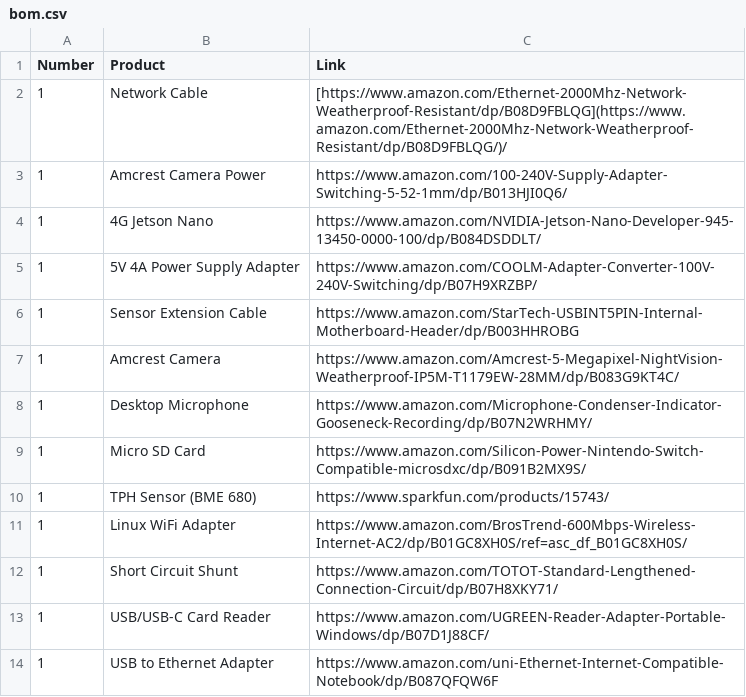
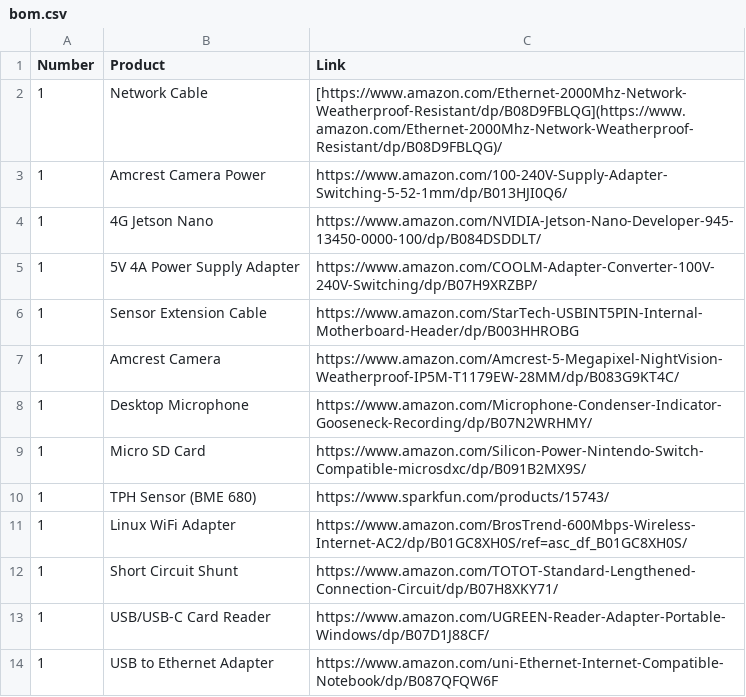
Before and after one commit to waggle-sensor/summer2022, a CSV file: Lee/waggle-nano/bom.csv, drawn as a sheet.

Commit message:
Update bom.csv

```diff
--- a/Lee/waggle-nano/bom.csv
+++ b/Lee/waggle-nano/bom.csv
@@ -1,3 +1,3 @@
 Number,Product,Link
-1,Network Cable,[https://www.amazon.com/Ethernet-2000Mhz-Network-Weatherproof-Resistant/dp/B08D9FBLQG](https://www.amazon.com/Ethernet-2000Mhz-Network-Weatherproof-Resistant/dp/B08D9FBLQG/)/
+1,Network Cable, [https://www.amazon.com/Ethernet-2000Mhz-Network-Weatherproof-Resistant/dp/B08D9FBLQG](https://www.amazon.com/Ethernet-2000Mhz-Network-Weatherproof-Resistant/dp/B08D9FBLQG)/
 1,Amcrest Camera Power,https://www.amazon.com/100-240V-Supply-Adapter-Switching-5-52-1mm/dp/B013HJI0Q6/
```
